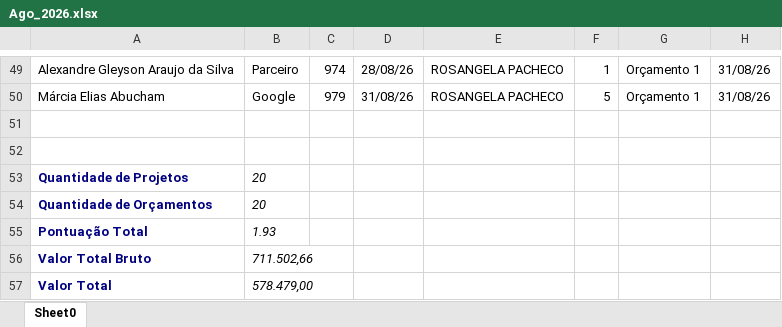
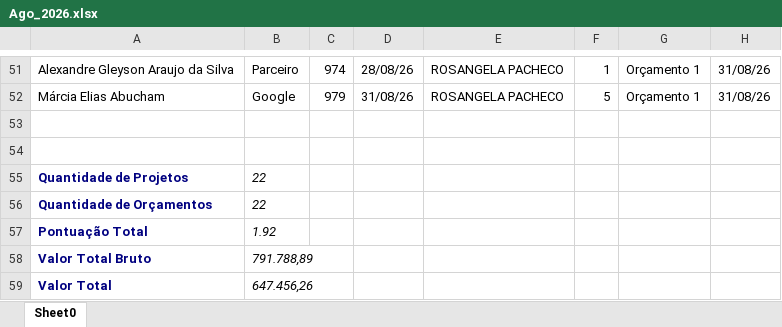
Before and after one commit to Basilio40/arquivos_ita, an Excel workbook: xlsx/carteira_mensal/Ago_2026.xlsx, sheet Sheet0, drawn as a sheet; only a part is shown, gaps mark what is left out; values as stored, in another font and other column widths than the file's, no borders; addresses are those after the commit; the diff covers the shown part only; the diff names each change by its address in the sheet, - before the commit and + after, or states it on an @@ line.

```diff
--- a/xlsx/carteira_mensal/Ago_2026.xlsx (sheet Sheet0)
+++ b/xlsx/carteira_mensal/Ago_2026.xlsx (sheet Sheet0)
-B55:B56: 20
+B55:B56: 22
-B57: 1.93
+B57: 1.92
-B58: 711.502,66
+B58: 791.788,89
-B59: 578.479,00
+B59: 647.456,26
```
Also changed, not shown: 2 added rows and 5 edited cells elsewhere in this sheet, xlsx/carteira_mensal/Fev_2026.xlsx, xlsx/carteira_mensal/Jun_2026.xlsx, 33 other files.
